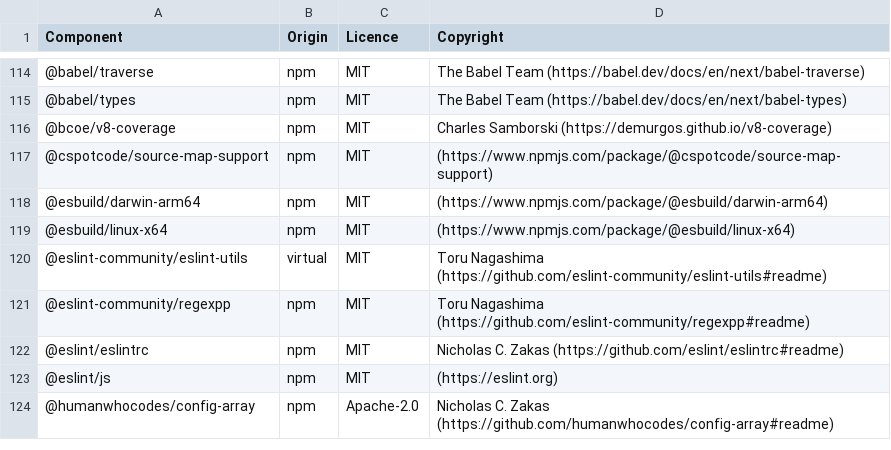
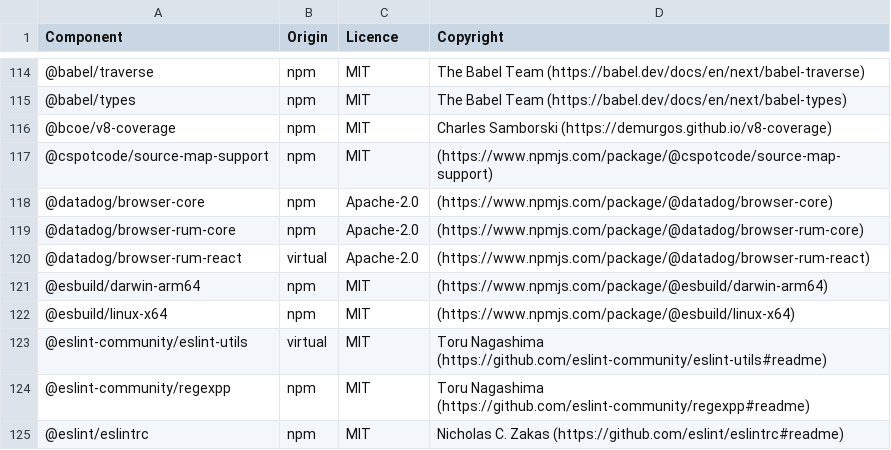
Before and after one commit to DataDog/build-plugins, a CSV file: LICENSES-3rdparty.csv, drawn as a sheet; only a part is shown, gaps mark what is left out; the shorter side is filled out with more unchanged rows; the diff names each change by its address in the sheet, - before the commit and + after, or states it on an @@ line.

```diff
--- a/LICENSES-3rdparty.csv
+++ b/LICENSES-3rdparty.csv
+row 118: @datadog/browser-core | npm | Apache-2.0 | (https://www.npmjs.com/package/@datadog/browser-core)
+row 119: @datadog/browser-rum-core | npm | Apache-2.0 | (https://www.npmjs.com/package/@datadog/browser-rum-core)
+row 120: @datadog/browser-rum-react | virtual | Apache-2.0 | (https://www.npmjs.com/package/@datadog/browser-rum-react)
```
Also changed, not shown: 11 other files.
